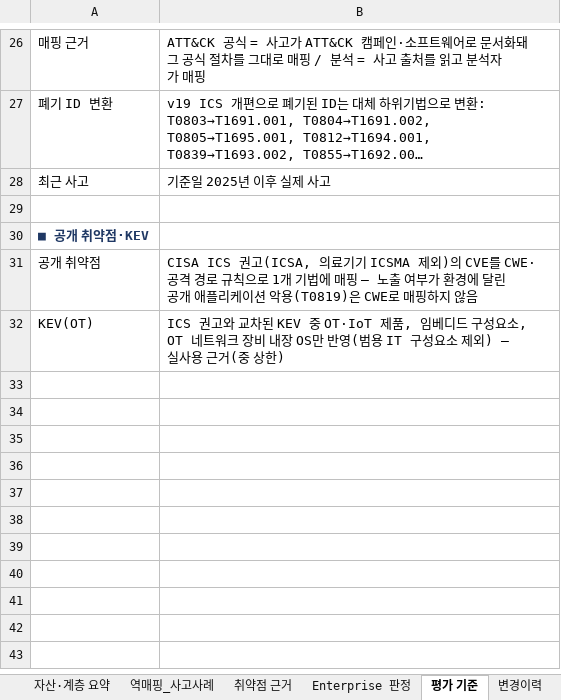
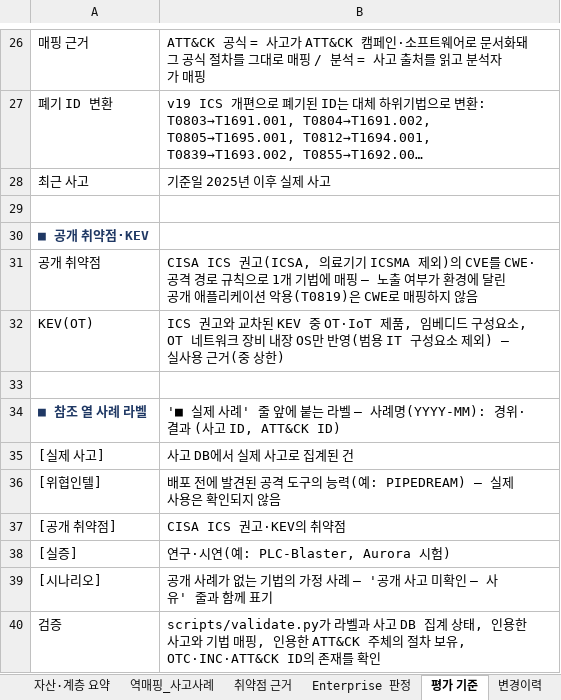
Before and after one commit to donggil-kim/test_2026, an Excel workbook: ot/output/통합_OT보안위협_매트릭스_v2.xlsx, sheet 평가 기준, drawn as a sheet; only a part is shown, gaps mark what is left out; long unchanged cells end in …; values as stored, in another font and other column widths than the file's, no borders; the diff names each change by its address in the sheet, - before the commit and + after, or states it on an @@ line.

```diff
--- a/ot/output/통합_OT보안위협_매트릭스_v2.xlsx (sheet 평가 기준)
+++ b/ot/output/통합_OT보안위협_매트릭스_v2.xlsx (sheet 평가 기준)
+row 33: (empty)
+row 34: ■ 참조 열 사례 라벨 | '■ 실제 사례' 줄 앞에 붙는 라벨 — 사례명(YYYY-MM): 경위·결과 (사고 ID, ATT&CK ID)
+row 35: [실제 사고] | 사고 DB에서 실제 사고로 집계된 건
+row 36: [위협인텔] | 배포 전에 발견된 공격 도구의 능력(예: PIPEDREAM) — 실제 사용은 확인되지 않음
+row 37: [공개 취약점] | CISA ICS 권고·KEV의 취약점
+row 38: [실증] | 연구·시연(예: PLC-Blaster, Aurora 시험)
+row 39: [시나리오] | 공개 사례가 없는 기법의 가정 사례 — '공개 사고 미확인 — 사유' 줄과 함께 표기
+row 40: 검증 | scripts/validate.py가 라벨과 사고 DB 집계 상태, 인용한 사고와 기법 매핑, 인용한 ATT&CK 주체의 절차 보유, OTC·INC·ATT&CK ID의 존재를 확인
```
Also changed, not shown: sheet 통합 매트릭스, sheet 통합매트릭스_LITE, sheet 변경이력, sheet 개요, 14 other files.
